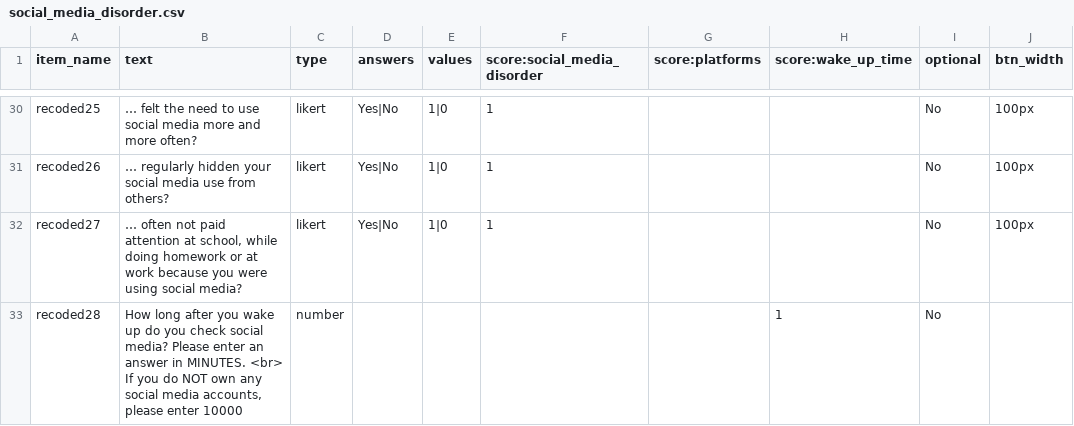
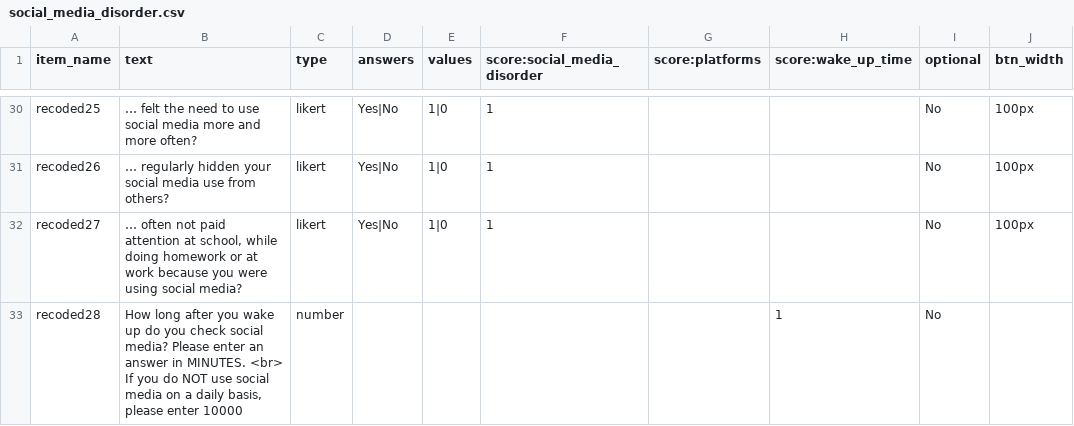
Before and after one commit to jmcrscollab/msc-project, a CSV file: User/Surveys/social_media_disorder.csv, drawn as a sheet; only a part is shown, gaps mark what is left out; the diff names each change by its address in the sheet, - before the commit and + after, or states it on an @@ line.

```diff
--- a/User/Surveys/social_media_disorder.csv
+++ b/User/Surveys/social_media_disorder.csv
-B33 (text): …do NOT own any social media accounts, please enter…
+B33 (text): …do NOT use social media on a daily basis, please enter…
```
Also changed, not shown: 4 other files.
